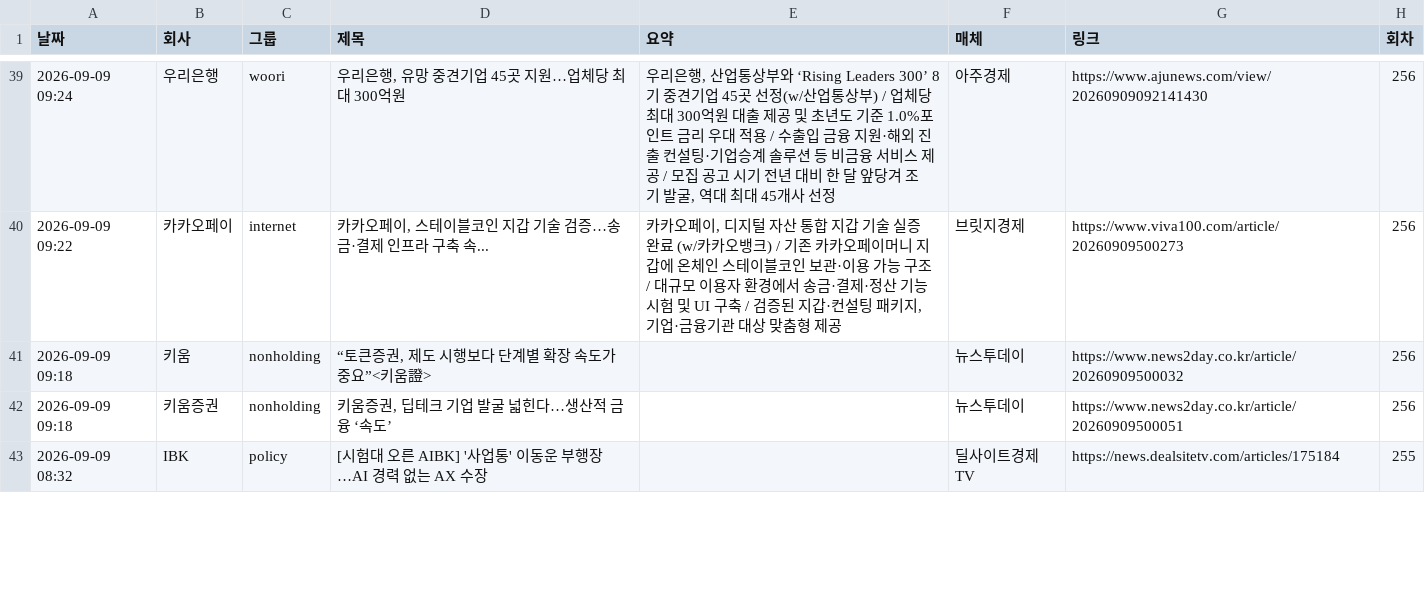
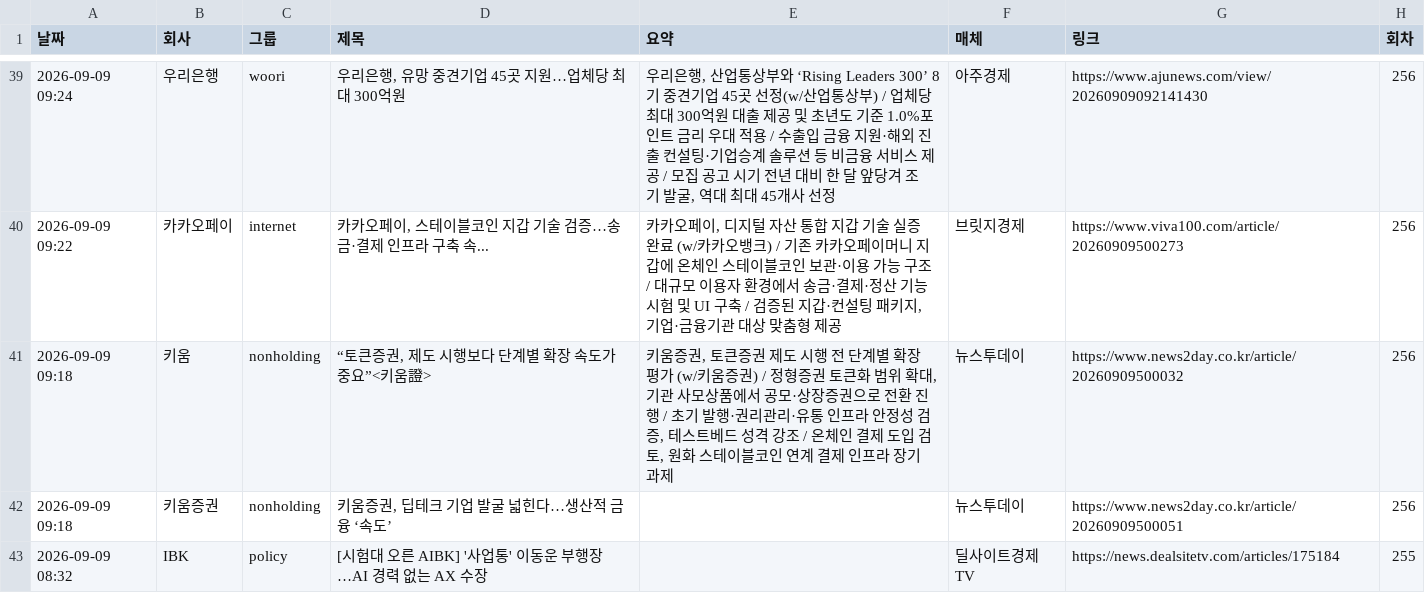
Before and after one commit to yeo6119-commits/financial-news, a CSV file: archive/2026-09-09.csv, drawn as a sheet; only a part is shown, gaps mark what is left out.

```diff
--- a/archive/2026-09-09.csv
+++ b/archive/2026-09-09.csv
@@ -40,3 +40,3 @@
 2026-09-09 09:22,카카오페이,internet,"카카오페이, 스테이블코인 지갑 기술 검증…송금·결제 인프라 구축 속...","카카오페이, 디지털 자산 통합 지갑 기술 실증 완료 (w/카카오뱅크) / 기존 카카오페이머니 지갑에 온체인 스테이블코인 보관·이용 가능 구조 / 대규모 이용자 환경에서 송금·결제·정산 기능 시험 및 UI 구축 / 검증된 지갑·컨설팅 패키지, 기업·금융기관 대상 맞춤형 제공",브릿지경제,https://www.viva100.com/article/20260909500273,256
-2026-09-09 09:18,키움,nonholding,"“토큰증권, 제도 시행보다 단계별 확장 속도가 중요”<키움證>",,뉴스투데이,https://www.news2day.co.kr/article/20260909500032,256
+2026-09-09 09:18,키움,nonholding,"“토큰증권, 제도 시행보다 단계별 확장 속도가 중요”<키움證>","키움증권, 토큰증권 제도 시행 전 단계별 확장 평가 (w/키움증권) / 정형증권 토큰화 범위 확대, 기관 사모상품에서 공모·상장증권으로 전환 진행 / 초기 발행·권리관리·유통 인프라 안정성 검증, 테스트베드 성격 강조 / 온체인 결제 도입 검토, 원화 스테이블코인 연계 결제 인프라 장기 과제",뉴스투데이,https://www.news2day.co.kr/article/20260909500032,256
 2026-09-09 09:18,키움증권,nonholding,"키움증권, 딥테크 기업 발굴 넓힌다…생산적 금융 ‘속도’",,뉴스투데이,https://www.news2day.co.kr/article/20260909500051,256
```
Also changed, not shown: archive/2026-09-10.csv, archive/2026-09-14.csv, 7 other files.
